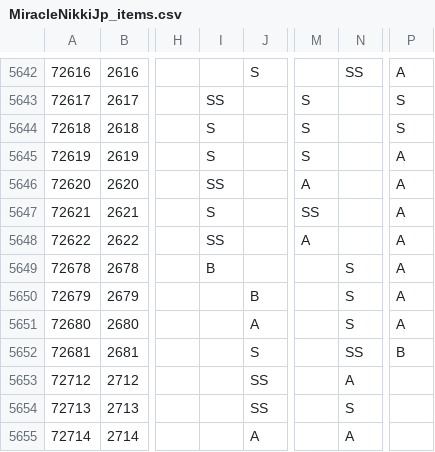
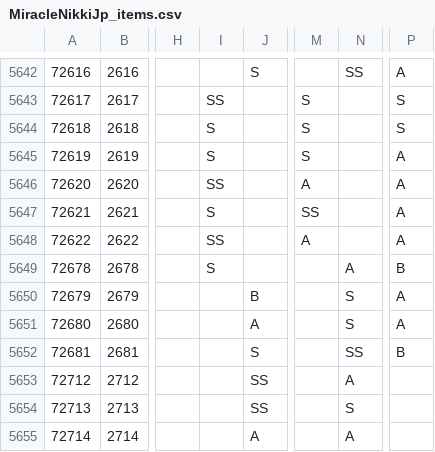
Before and after one commit to ShTair/MiracleNikkiJp_items, a CSV file: MiracleNikkiJp_items.csv, drawn as a sheet; only a part is shown, gaps mark what is left out; the diff names each change by its address in the sheet, - before the commit and + after, or states it on an @@ line.

Commit message:
sync [2018/05/20 04:35:28]

```diff
--- a/MiracleNikkiJp_items.csv
+++ b/MiracleNikkiJp_items.csv
-I5649: B
+I5649: S
-N5649: S
+N5649: A
-P5649: A
+P5649: B
```
